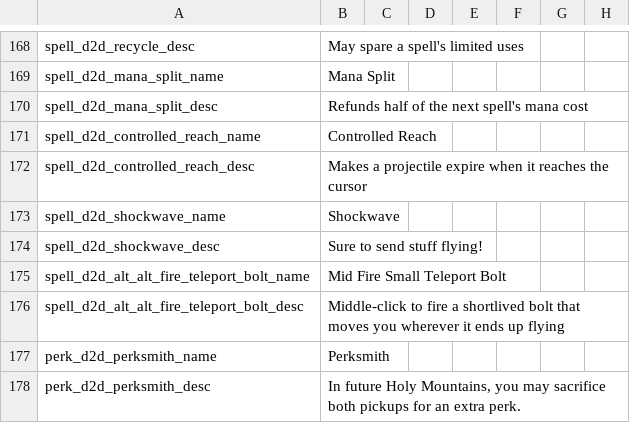
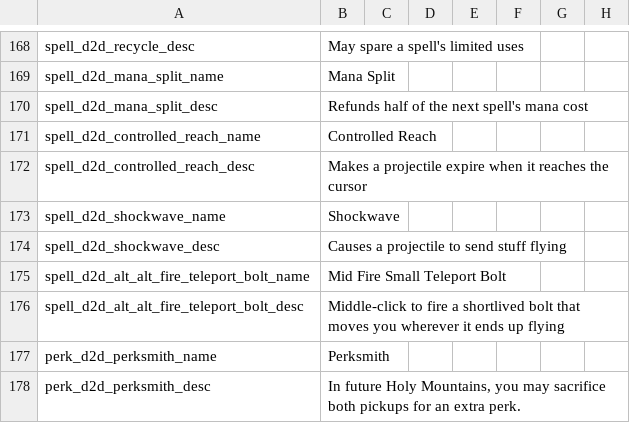
Before and after one commit to meyergames/noita-mod-d2d-content-pack, a CSV file: translations.csv, drawn as a sheet; only a part is shown, gaps mark what is left out; the diff names each change by its address in the sheet, - before the commit and + after, or states it on an @@ line.

```diff
--- a/translations.csv
+++ b/translations.csv
-B174: Sure to send stuff flying!
+B174: Causes a projectile to send stuff flying
```
Also changed, not shown: 4 other files.
